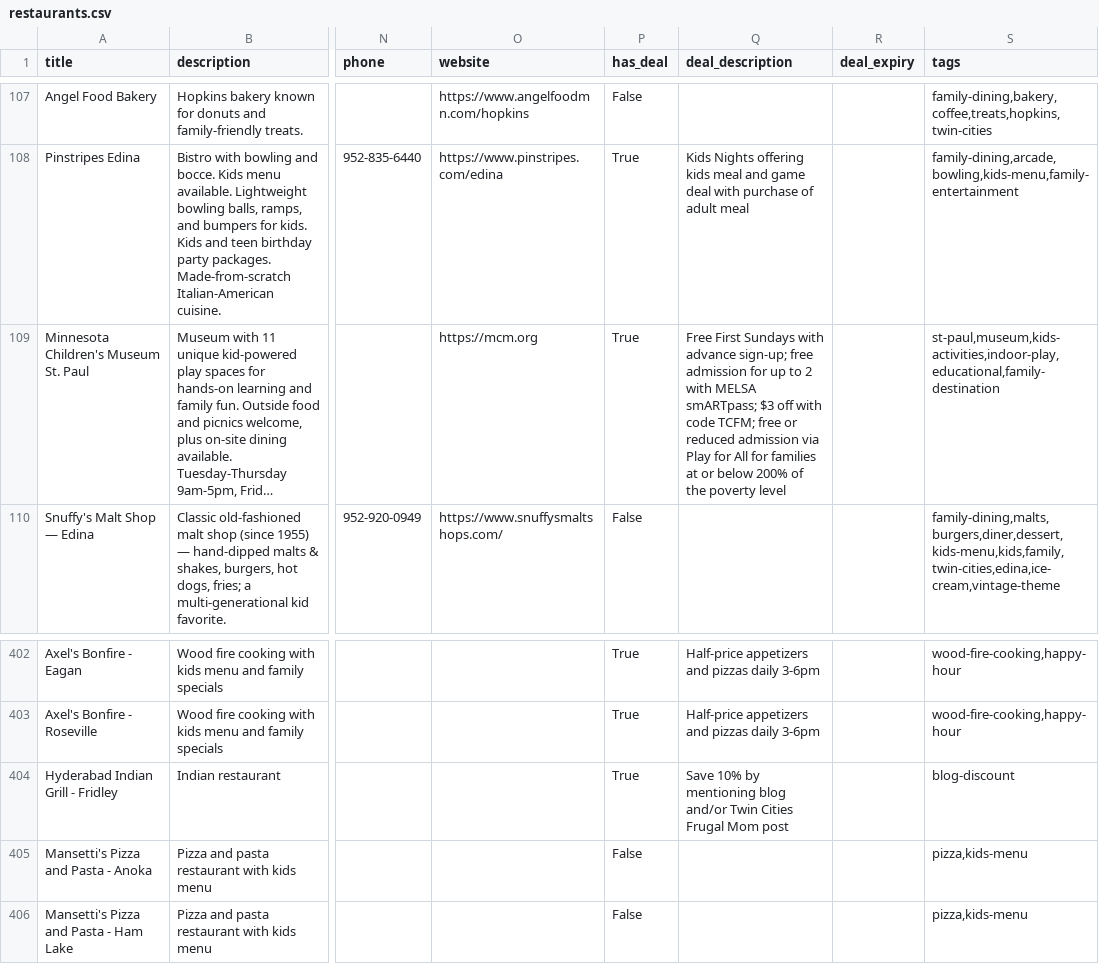
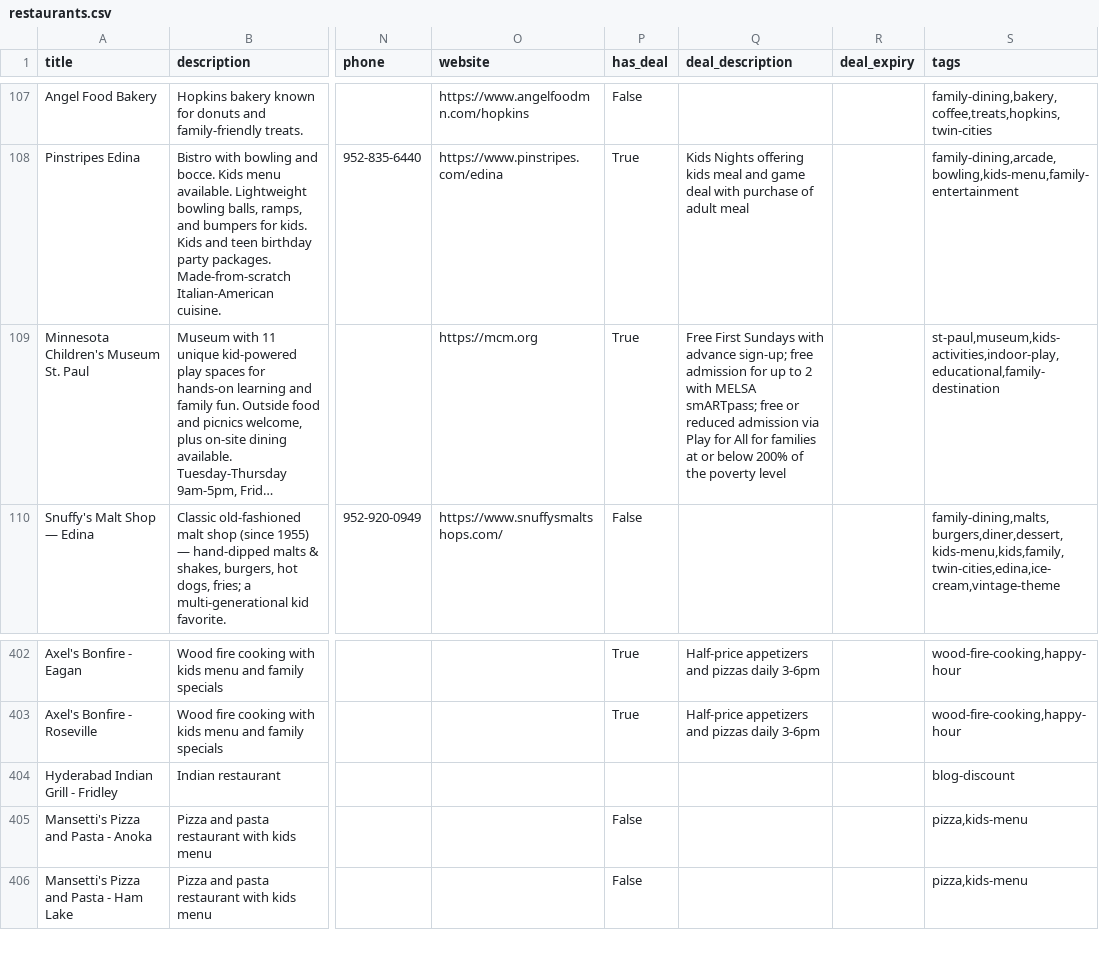
Before and after one commit to avlhohn/msp-family-feed, a CSV file: restaurants.csv, drawn as a sheet; only a part is shown, gaps mark what is left out; long unchanged cells end in …; the diff names each change by its address in the sheet, - before the commit and + after, or states it on an @@ line.

Commit message:
Strip Frugal Mom exclusive codes from restaurants deal_description

```diff
--- a/restaurants.csv
+++ b/restaurants.csv
-Q109 (deal_description): …MELSA smARTpass; $3 off with code TCFM; free or…
+Q109 (deal_description): …MELSA smARTpass; free or…
-P404 (has_deal): True
+P404 (has_deal): (empty)
-Q404 (deal_description): Save 10% by mentioning blog and/or Twin Cities Frugal Mom post
+Q404 (deal_description): (empty)
```
